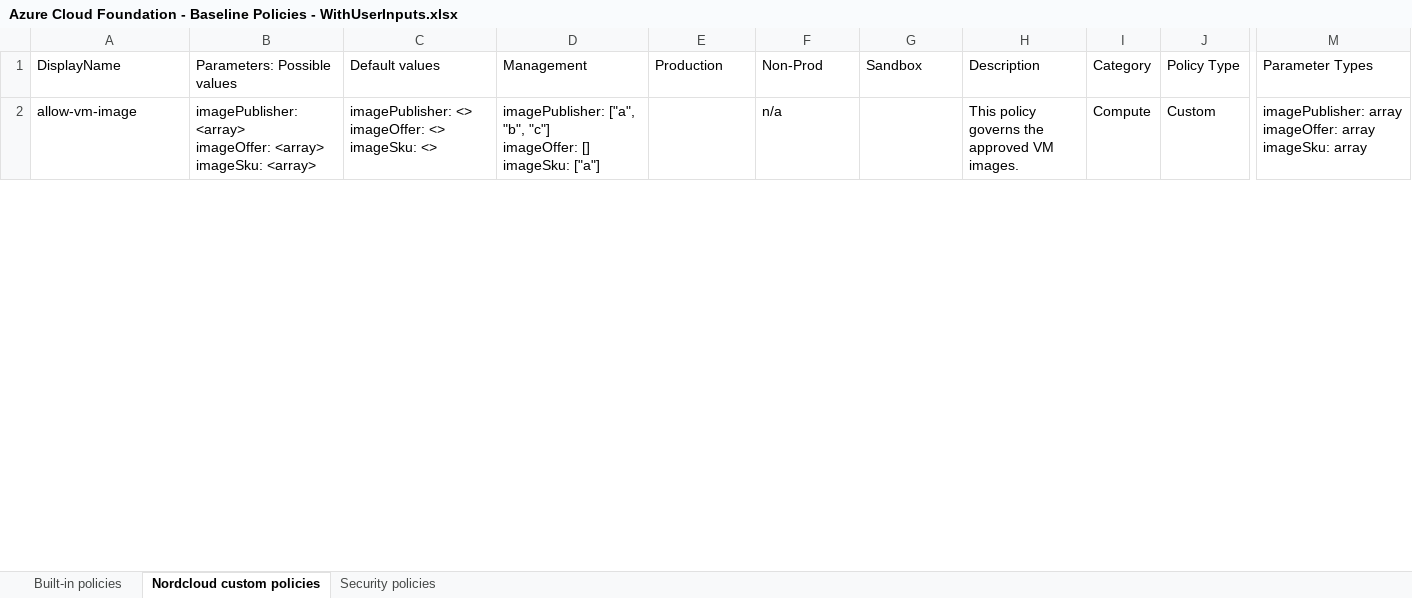
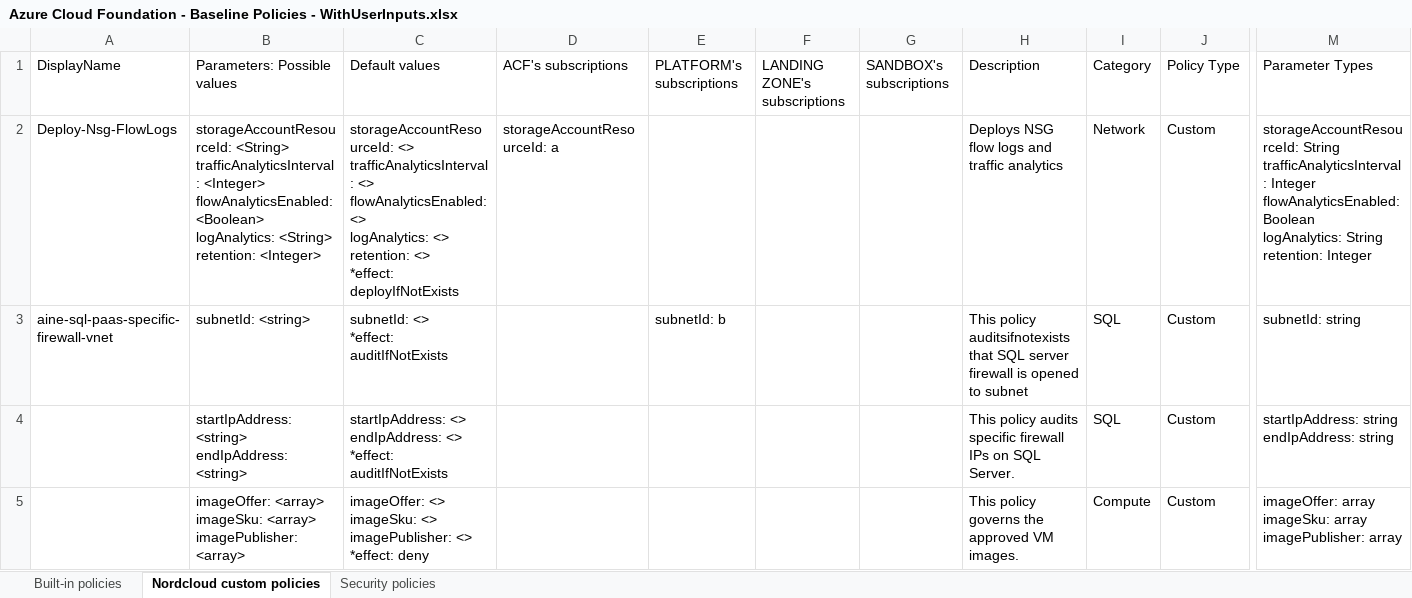
Before and after one commit to chszchen-nordcloud/policy_exporter, an Excel workbook: test_resources/Azure Cloud Foundation - Baseline Policies - WithUserInputs.xlsx, sheet Nordcloud custom policies, drawn as a sheet; only a part is shown, gaps mark what is left out; values as stored, in another font and other column widths than the file's, no borders; addresses are those after the commit; rows hold the shown columns only; ↵ is a line break in a cell; the diff covers the shown part only; the diff names each change by its address in the sheet, - before the commit and + after, or states it on an @@ line.

Commit message:
allow specifying mappings from managementgroup to export file names for ASC parameters * Will read from files first if exported files already exist and update the exported content.

```diff
--- a/test_resources/Azure Cloud Foundation - Baseline Policies - WithUserInputs.xlsx (sheet Nordcloud custom policies)
+++ b/test_resources/Azure Cloud Foundation - Baseline Policies - WithUserInputs.xlsx (sheet Nordcloud custom policies)
-D1: Management
+D1: ACF's subscriptions
-E1: Production
+E1: PLATFORM's subscriptions
-F1: Non-Prod
+F1: LANDING ZONE's subscriptions
-G1: Sandbox
+G1: SANDBOX's subscriptions
+row 2: Deploy-Nsg-FlowLogs | storageAccountResourceId: <String> ↵ trafficAnalyticsInterval: <Integer> ↵ flowAnalyticsEnabled: <Boolean> ↵ logAnalytics: <String> ↵ retention: <Integer> | storageAccountResourceId: <> ↵ trafficAnalyticsInterval: <> ↵ flowAnalyticsEnabled: <> ↵ logAnalytics: <> ↵ retention: <> ↵ *effect: deployIfNotExists | storageAccountResourceId: a |  |  |  | Deploys NSG flow logs and traffic analytics | Network | Custom | storageAccountResourceId: String ↵ trafficAnalyticsInterval: Integer ↵ flowAnalyticsEnabled: Boolean ↵ logAnalytics: String ↵ retention: Integer
+row 3: aine-sql-paas-specific-firewall-vnet | subnetId: <string> | subnetId: <> ↵ *effect: auditIfNotExists |  | subnetId: b |  |  | This policy auditsifnotexists that SQL server firewall is opened to subnet | SQL | Custom | subnetId: string
+row 4:  | startIpAddress: <string> ↵ endIpAddress: <string> | startIpAddress: <> ↵ endIpAddress: <> ↵ *effect: auditIfNotExists |  |  |  |  | This policy audits specific firewall IPs on SQL Server. | SQL | Custom | startIpAddress: string ↵ endIpAddress: string
-A5: allow-vm-image
+A5: (empty)
-B5: imagePublisher: <array> ↵ imageOffer: <array> ↵ imageSku: <array>
+B5: imageOffer: <array> ↵ imageSku: <array> ↵ imagePublisher: <array>
-C5: imagePublisher: <> ↵ imageOffer: <> ↵ imageSku: <>
+C5: imageOffer: <> ↵ imageSku: <> ↵ imagePublisher: <> ↵ *effect: deny
-D5: imagePublisher: ["a", "b", "c"] ↵ imageOffer: [] ↵ imageSku: ["a"]
+D5: (empty)
-F5: n/a
+F5: (empty)
-M5: imagePublisher: array ↵ imageOffer: array ↵ imageSku: array
+M5: imageOffer: array ↵ imageSku: array ↵ imagePublisher: array
```
Also changed, not shown: 42 added rows and 7 edited cells elsewhere in this sheet, sheet Built-in policies, sheet Security policies, 12 other files.
